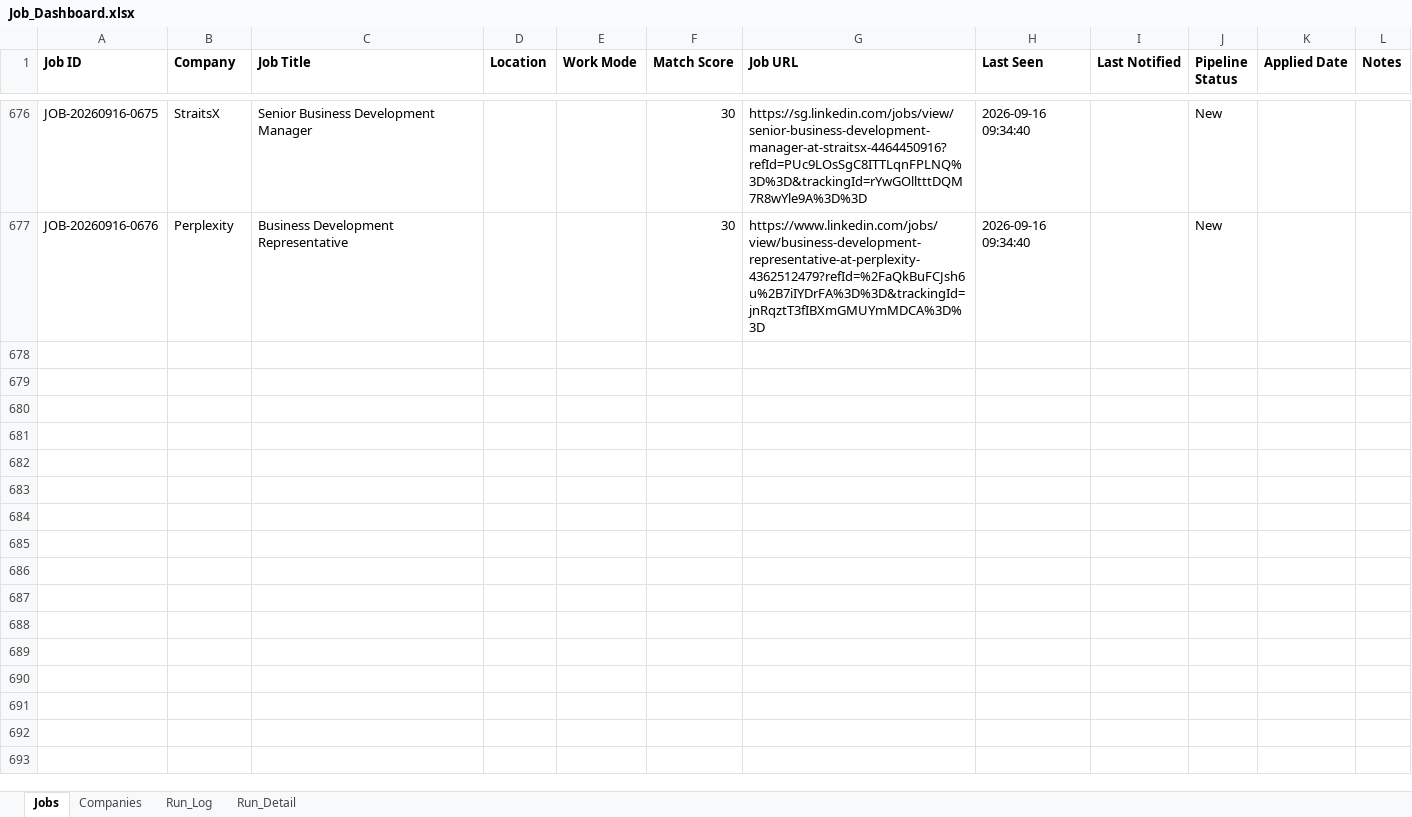
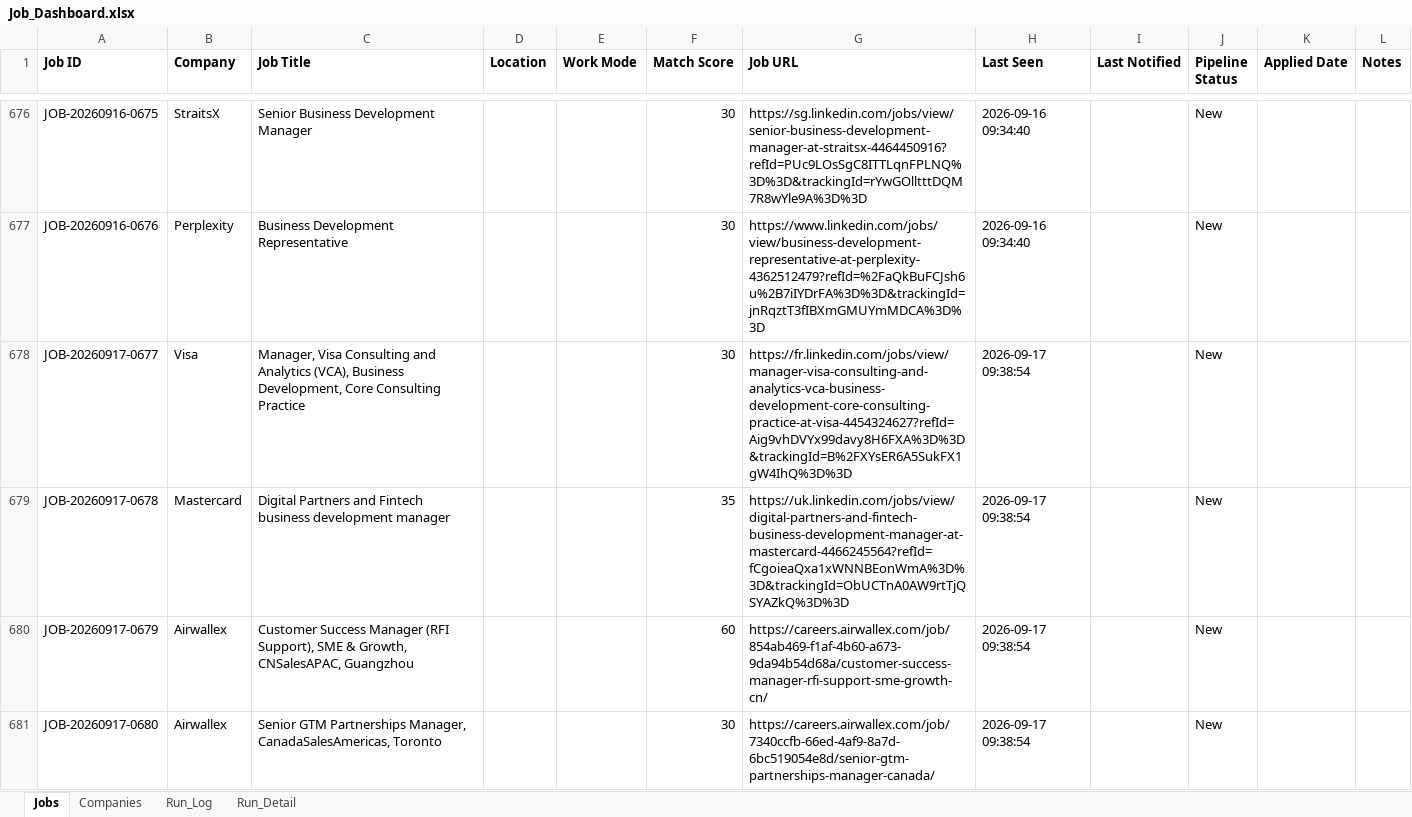
Before and after one commit to sabrinahan93-byte/PCIP, an Excel workbook: output/Job_Dashboard.xlsx, sheet Jobs, drawn as a sheet; only a part is shown, gaps mark what is left out; values as stored, in another font and other column widths than the file's, no borders; the diff covers the shown part only; the diff names each change by its address in the sheet, - before the commit and + after, or states it on an @@ line.

```diff
--- a/output/Job_Dashboard.xlsx (sheet Jobs)
+++ b/output/Job_Dashboard.xlsx (sheet Jobs)
+row 678: JOB-20260917-0677 | Visa | Manager, Visa Consulting and Analytics (VCA), Business Development, Core Consulting Practice |  |  | 30 | https://fr.linkedin.com/jobs/view/manager-visa-consulting-and-analytics-vca-business-development-core-consulting-practice-at-visa-4454324627?refId=Aig9vhDVYx99davy8H6FXA%3D%3D&trackingId=B%2FXYsER6A5SukFX1gW4IhQ%3D%3D | 2026-09-17 09:38:54 |  | New
+row 679: JOB-20260917-0678 | Mastercard | Digital Partners and Fintech business development manager |  |  | 35 | https://uk.linkedin.com/jobs/view/digital-partners-and-fintech-business-development-manager-at-mastercard-4466245564?refId=fCgoieaQxa1xWNNBEonWmA%3D%3D&trackingId=ObUCTnA0AW9rtTjQSYAZkQ%3D%3D | 2026-09-17 09:38:54 |  | New
+row 680: JOB-20260917-0679 | Airwallex | Customer Success Manager (RFI Support), SME & Growth, CNSalesAPAC, Guangzhou |  |  | 60 | https://careers.airwallex.com/job/854ab469-f1af-4b60-a673-9da94b54d68a/customer-success-manager-rfi-support-sme-growth-cn/ | 2026-09-17 09:38:54 |  | New
+row 681: JOB-20260917-0680 | Airwallex | Senior GTM Partnerships Manager, CanadaSalesAmericas, Toronto |  |  | 30 | https://careers.airwallex.com/job/7340ccfb-66ed-4af9-8a7d-6bc519054e8d/senior-gtm-partnerships-manager-canada/ | 2026-09-17 09:38:54 |  | New
```
Also changed, not shown: 10 added rows and 55 edited cells elsewhere in this sheet, sheet Run_Detail, sheet Run_Log, 1 other file.
